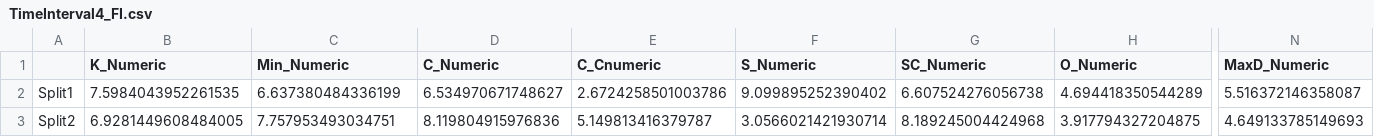
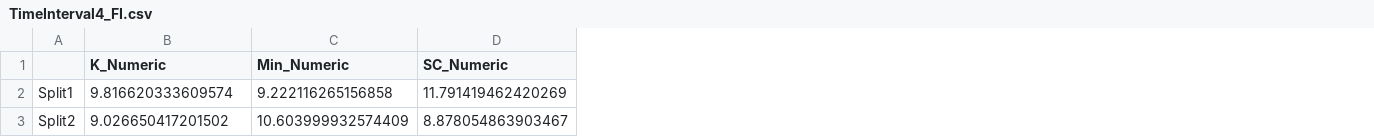
Before and after one commit to hydrogo/mel, a CSV file: results/TimeInterval4_FI.csv, drawn as a sheet; only a part is shown, gaps mark what is left out; removed rows and columns are numbered as before the commit, all else as after; the diff covers the shown part only; the diff names each change by its address in the sheet, - before the commit and + after, or states it on an @@ line.

```diff
--- a/results/TimeInterval4_FI.csv
+++ b/results/TimeInterval4_FI.csv
-column D (C_Numeric), rows 2-3: 6.534970671748627 | 8.119804915976836
-column E (C_Cnumeric), rows 2-3: 2.6724258501003786 | 5.149813416379787
-column F (S_Numeric), rows 2-3: 9.099895252390402 | 3.0566021421930714
-column H (O_Numeric), rows 2-3: 4.694418350544289 | 3.917794327204875
-column N (MaxD_Numeric), rows 2-3: 5.516372146358087 | 4.649133785149693
-B2 (K_Numeric): 7.5984043952261535
+B2 (K_Numeric): 9.816620333609574
-C2 (Min_Numeric): 6.637380484336199
+C2 (Min_Numeric): 9.222116265156858
-D2 (SC_Numeric): 6.607524276056738
+D2 (SC_Numeric): 11.791419462420269
-B3 (K_Numeric): 6.9281449608484005
+B3 (K_Numeric): 9.026650417201502
-C3 (Min_Numeric): 7.757953493034751
+C3 (Min_Numeric): 10.603999932574409
-D3 (SC_Numeric): 8.189245004424968
+D3 (SC_Numeric): 8.878054863903467
```
Also changed, not shown: 44 edited cells elsewhere in this file, results/TimeInterval1_FI.csv, results/TimeInterval2_FI.csv, 13 other files.
